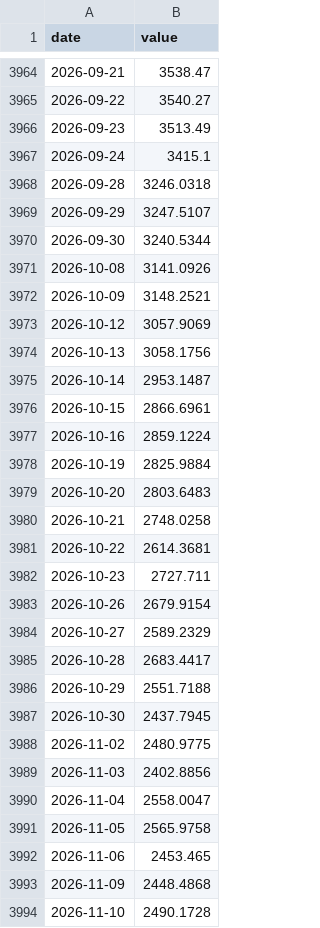
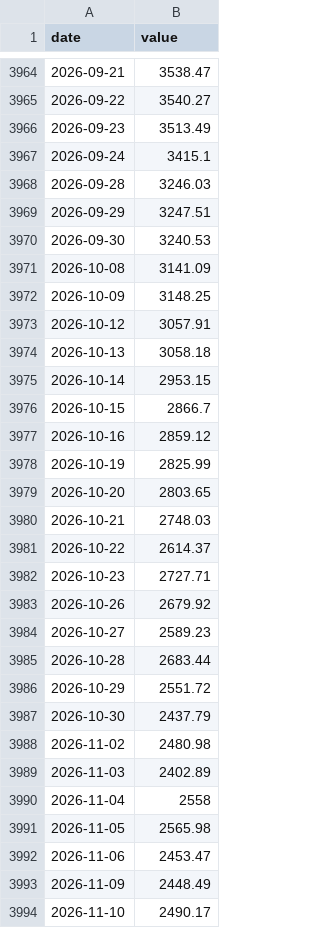
Before and after one commit to 964583194/ratio-signal, a CSV file: data/raw/cyb50.csv, drawn as a sheet; only a part is shown, gaps mark what is left out; the diff covers the shown part only.

```diff
--- a/data/raw/cyb50.csv
+++ b/data/raw/cyb50.csv
@@ -3967,28 +3967,28 @@ date,value
 2026-09-24,3415.1
-2026-09-28,3246.0318
-2026-09-29,3247.5107
-2026-09-30,3240.5344
-2026-10-08,3141.0926
-2026-10-09,3148.2521
-2026-10-12,3057.9069
-2026-10-13,3058.1756
-2026-10-14,2953.1487
-2026-10-15,2866.6961
-2026-10-16,2859.1224
-2026-10-19,2825.9884
-2026-10-20,2803.6483
-2026-10-21,2748.0258
-2026-10-22,2614.3681
-2026-10-23,2727.711
-2026-10-26,2679.9154
-2026-10-27,2589.2329
-2026-10-28,2683.4417
-2026-10-29,2551.7188
-2026-10-30,2437.7945
-2026-11-02,2480.9775
-2026-11-03,2402.8856
-2026-11-04,2558.0047
-2026-11-05,2565.9758
-2026-11-06,2453.465
-2026-11-09,2448.4868
-2026-11-10,2490.1728
+2026-09-28,3246.03
+2026-09-29,3247.51
+2026-09-30,3240.53
+2026-10-08,3141.09
+2026-10-09,3148.25
+2026-10-12,3057.91
+2026-10-13,3058.18
+2026-10-14,2953.15
+2026-10-15,2866.7
+2026-10-16,2859.12
+2026-10-19,2825.99
+2026-10-20,2803.65
+2026-10-21,2748.03
+2026-10-22,2614.37
+2026-10-23,2727.71
+2026-10-26,2679.92
+2026-10-27,2589.23
+2026-10-28,2683.44
+2026-10-29,2551.72
+2026-10-30,2437.79
+2026-11-02,2480.98
+2026-11-03,2402.89
+2026-11-04,2558
+2026-11-05,2565.98
+2026-11-06,2453.47
+2026-11-09,2448.49
+2026-11-10,2490.17
```
Also changed, not shown: 10 edited cells elsewhere in this file, data/raw/bank.csv, data/raw/sh510300.csv, 33 other files.
